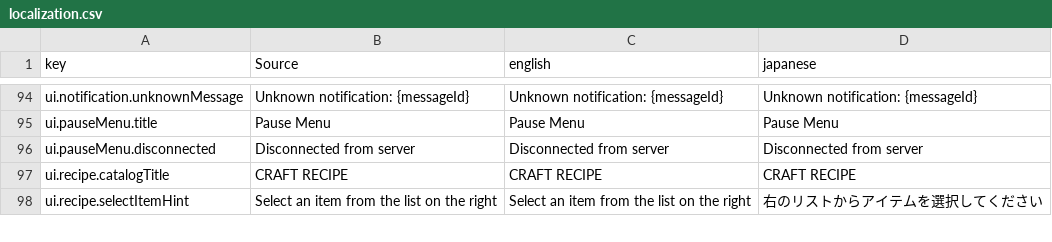
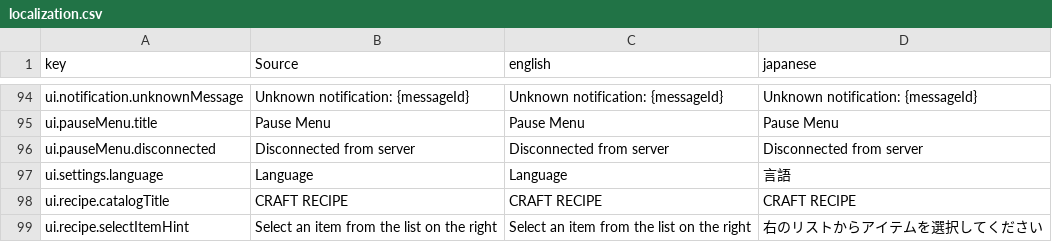
Before and after one commit to moorestech/moorestech, a CSV file: Localization/localization.csv, drawn as a sheet; only a part is shown, gaps mark what is left out; the diff names each change by its address in the sheet, - before the commit and + after, or states it on an @@ line.

```diff
--- a/Localization/localization.csv
+++ b/Localization/localization.csv
+row 97: ui.settings.language | Language | Language | 言語
```
Also changed, not shown: 10 other files.
